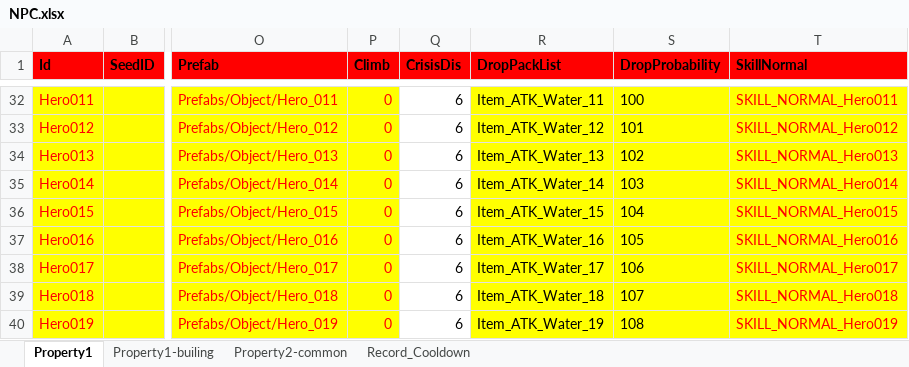
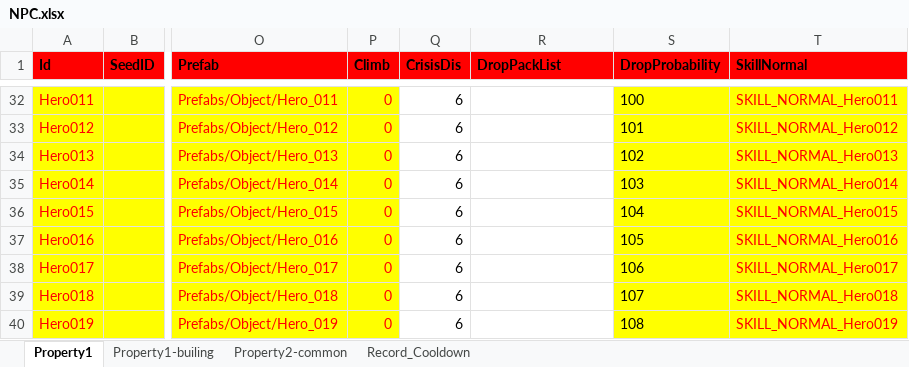
Before and after one commit to hu-81/NoahGameFramee, an Excel workbook: _Out/NFDataCfg/Excel/NPC.xlsx, sheet Property1, drawn as a sheet; only a part is shown, gaps mark what is left out; values as stored, in another font and other column widths than the file's, no borders; the diff covers the shown part only; the diff names each change by its address in the sheet, - before the commit and + after, or states it on an @@ line.

```diff
--- a/_Out/NFDataCfg/Excel/NPC.xlsx (sheet Property1)
+++ b/_Out/NFDataCfg/Excel/NPC.xlsx (sheet Property1)
-R32:R40 fill: #FFFF00
+R32:R40 fill: none
-R32 (DropPackList): Item_ATK_Water_11
+R32 (DropPackList): (empty)
-R33 (DropPackList): Item_ATK_Water_12
+R33 (DropPackList): (empty)
-R34 (DropPackList): Item_ATK_Water_13
+R34 (DropPackList): (empty)
-R35 (DropPackList): Item_ATK_Water_14
+R35 (DropPackList): (empty)
-R36 (DropPackList): Item_ATK_Water_15
+R36 (DropPackList): (empty)
-R37 (DropPackList): Item_ATK_Water_16
+R37 (DropPackList): (empty)
-R38 (DropPackList): Item_ATK_Water_17
+R38 (DropPackList): (empty)
-R39 (DropPackList): Item_ATK_Water_18
+R39 (DropPackList): (empty)
-R40 (DropPackList): Item_ATK_Water_19
+R40 (DropPackList): (empty)
```
Also changed, not shown: 31 edited cells and cell formats elsewhere in this sheet, _Out/NFDataCfg/Excel/Language.xlsx, 2 other files.
